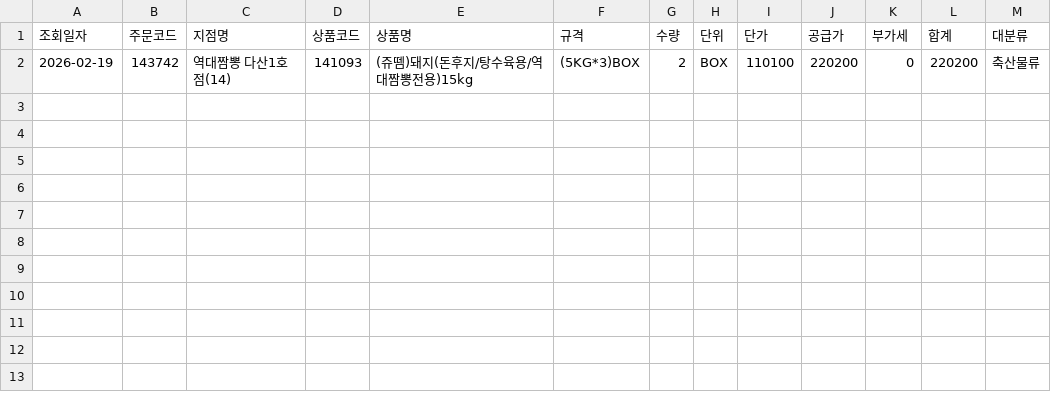
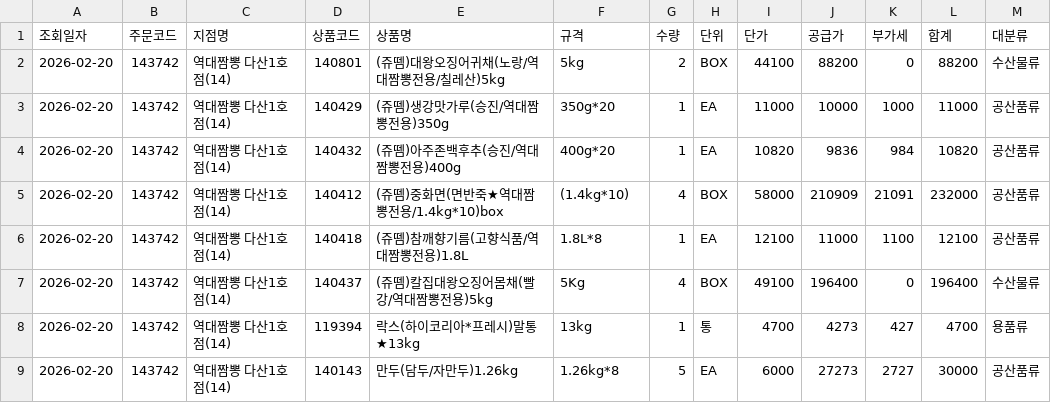
Before and after one commit to dampd21/Sajodaerim, a CSV file: output/by_store/역대짬뽕 다산1호점(14).csv, drawn as a sheet; removed rows and columns are numbered as before the commit, all else as after; the diff names each change by its address in the sheet, - before the commit and + after, or states it on an @@ line.

```diff
--- a/output/by_store/역대짬뽕 다산1호점(14).csv
+++ b/output/by_store/역대짬뽕 다산1호점(14).csv
-row 2: 2026-02-19 | 143742 | 역대짬뽕 다산1호점(14) | 141093 | (쥬뗌)돼지(돈후지/탕수육용/역대짬뽕전용)15kg | (5KG*3)BOX | 2 | BOX | 110100 | 220200 | 0 | 220200 | 축산물류
+row 2: 2026-02-20 | 143742 | 역대짬뽕 다산1호점(14) | 140801 | (쥬뗌)대왕오징어귀채(노랑/역대짬뽕전용/칠레산)5kg | 5kg | 2 | BOX | 44100 | 88200 | 0 | 88200 | 수산물류
+row 3: 2026-02-20 | 143742 | 역대짬뽕 다산1호점(14) | 140429 | (쥬뗌)생강맛가루(승진/역대짬뽕전용)350g | 350g*20 | 1 | EA | 11000 | 10000 | 1000 | 11000 | 공산품류
+row 4: 2026-02-20 | 143742 | 역대짬뽕 다산1호점(14) | 140432 | (쥬뗌)아주존백후추(승진/역대짬뽕전용)400g | 400g*20 | 1 | EA | 10820 | 9836 | 984 | 10820 | 공산품류
+row 5: 2026-02-20 | 143742 | 역대짬뽕 다산1호점(14) | 140412 | (쥬뗌)중화면(면반죽★역대짬뽕전용/1.4kg*10)box | (1.4kg*10) | 4 | BOX | 58000 | 210909 | 21091 | 232000 | 공산품류
+row 6: 2026-02-20 | 143742 | 역대짬뽕 다산1호점(14) | 140418 | (쥬뗌)참깨향기름(고향식품/역대짬뽕전용)1.8L | 1.8L*8 | 1 | EA | 12100 | 11000 | 1100 | 12100 | 공산품류
+row 7: 2026-02-20 | 143742 | 역대짬뽕 다산1호점(14) | 140437 | (쥬뗌)칼집대왕오징어몸채(빨강/역대짬뽕전용)5kg | 5Kg | 4 | BOX | 49100 | 196400 | 0 | 196400 | 수산물류
+row 8: 2026-02-20 | 143742 | 역대짬뽕 다산1호점(14) | 119394 | 락스(하이코리아*프레시)말통★13kg | 13kg | 1 | 통 | 4700 | 4273 | 427 | 4700 | 용품류
+row 9: 2026-02-20 | 143742 | 역대짬뽕 다산1호점(14) | 140143 | 만두(담두/자만두)1.26kg | 1.26kg*8 | 5 | EA | 6000 | 27273 | 2727 | 30000 | 공산품류
```
Also changed, not shown: output/by_category/용품류.csv, output/by_category/축산물류.csv, 10 other files.
